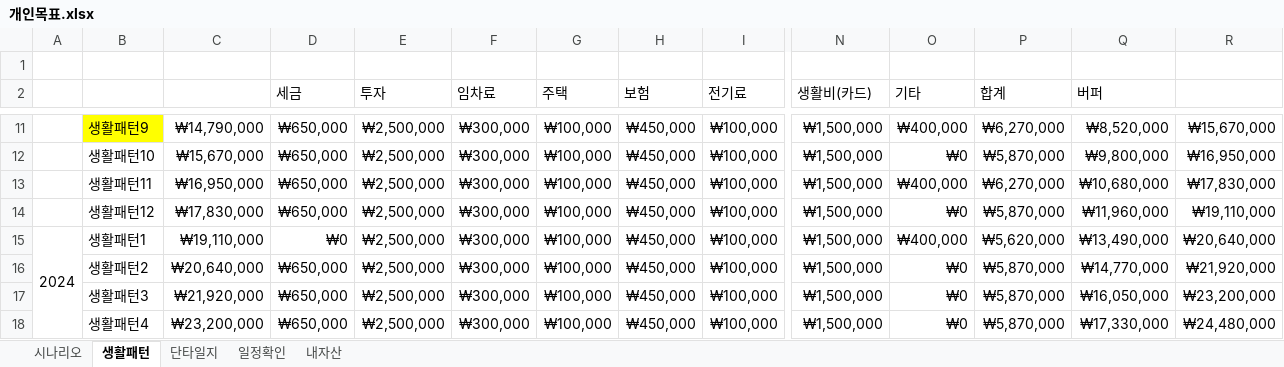
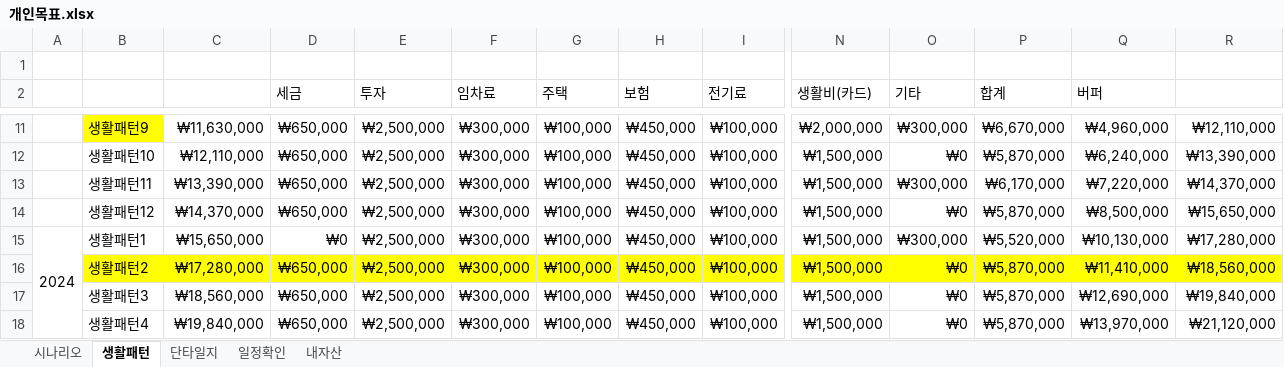
Before and after one commit to sbg613/MyStock, an Excel workbook: 개인목표.xlsx, sheet 생활패턴, drawn as a sheet; only a part is shown, gaps mark what is left out; values as stored, in another font and other column widths than the file's, no borders; the diff covers the shown part only; the diff names each change by its address in the sheet, - before the commit and + after, or states it on an @@ line.

```diff
--- a/개인목표.xlsx (sheet 생활패턴)
+++ b/개인목표.xlsx (sheet 생활패턴)
-C11: ₩14,790,000
+C11: ₩11,630,000
-N11 (생활비(카드)): ₩1,500,000
+N11 (생활비(카드)): ₩2,000,000
-O11 (기타): ₩400,000
+O11 (기타): ₩300,000
-P11 (합계): ₩6,270,000
+P11 (합계): ₩6,670,000
-Q11 (버퍼): ₩8,520,000
+Q11 (버퍼): ₩4,960,000
-R11: ₩15,670,000
+R11: ₩12,110,000
-C12: ₩15,670,000
+C12: ₩12,110,000
-Q12 (버퍼): ₩9,800,000
+Q12 (버퍼): ₩6,240,000
-R12: ₩16,950,000
+R12: ₩13,390,000
-C13: ₩16,950,000
+C13: ₩13,390,000
-O13 (기타): ₩400,000
+O13 (기타): ₩300,000
-P13 (합계): ₩6,270,000
+P13 (합계): ₩6,170,000
-Q13 (버퍼): ₩10,680,000
+Q13 (버퍼): ₩7,220,000
-R13: ₩17,830,000
+R13: ₩14,370,000
-C14: ₩17,830,000
+C14: ₩14,370,000
-Q14 (버퍼): ₩11,960,000
+Q14 (버퍼): ₩8,500,000
-R14: ₩19,110,000
+R14: ₩15,650,000
-C15: ₩19,110,000
+C15: ₩15,650,000
-O15 (기타): ₩400,000
+O15 (기타): ₩300,000
-P15 (합계): ₩5,620,000
+P15 (합계): ₩5,520,000
-Q15 (버퍼): ₩13,490,000
+Q15 (버퍼): ₩10,130,000
-R15: ₩20,640,000
+R15: ₩17,280,000
-B16:R16 fill: none
+B16:R16 fill: #FFFF00
-C16: ₩20,640,000
+C16: ₩17,280,000
-Q16 (버퍼): ₩14,770,000
+Q16 (버퍼): ₩11,410,000
-R16: ₩21,920,000
+R16: ₩18,560,000
-C17: ₩21,920,000
+C17: ₩18,560,000
-Q17 (버퍼): ₩16,050,000
+Q17 (버퍼): ₩12,690,000
-R17: ₩23,200,000
+R17: ₩19,840,000
-C18: ₩23,200,000
+C18: ₩19,840,000
-Q18 (버퍼): ₩17,330,000
+Q18 (버퍼): ₩13,970,000
-R18: ₩24,480,000
+R18: ₩21,120,000
```
Also changed, not shown: 113 edited cells and cell formats elsewhere in this sheet.
